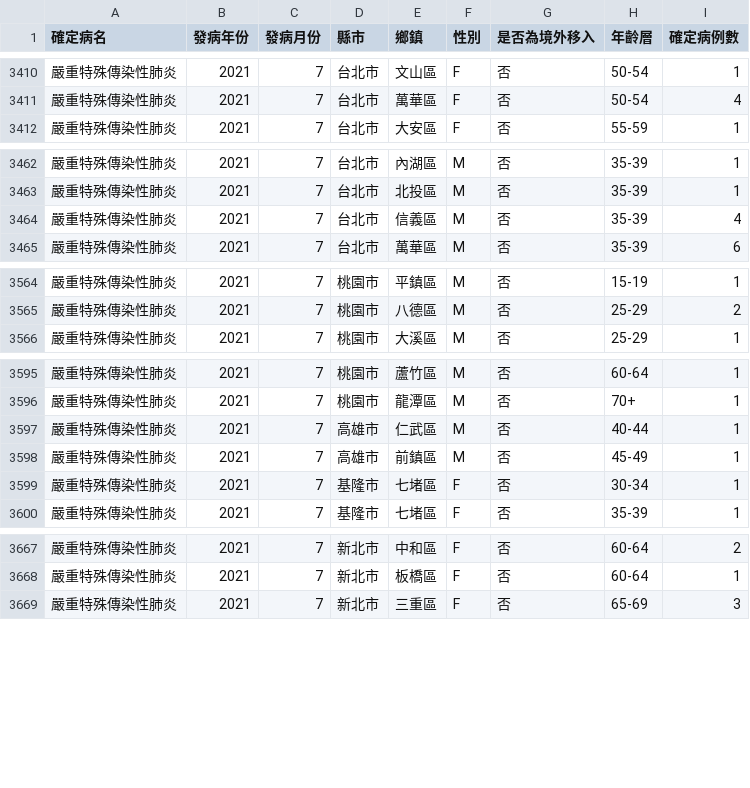
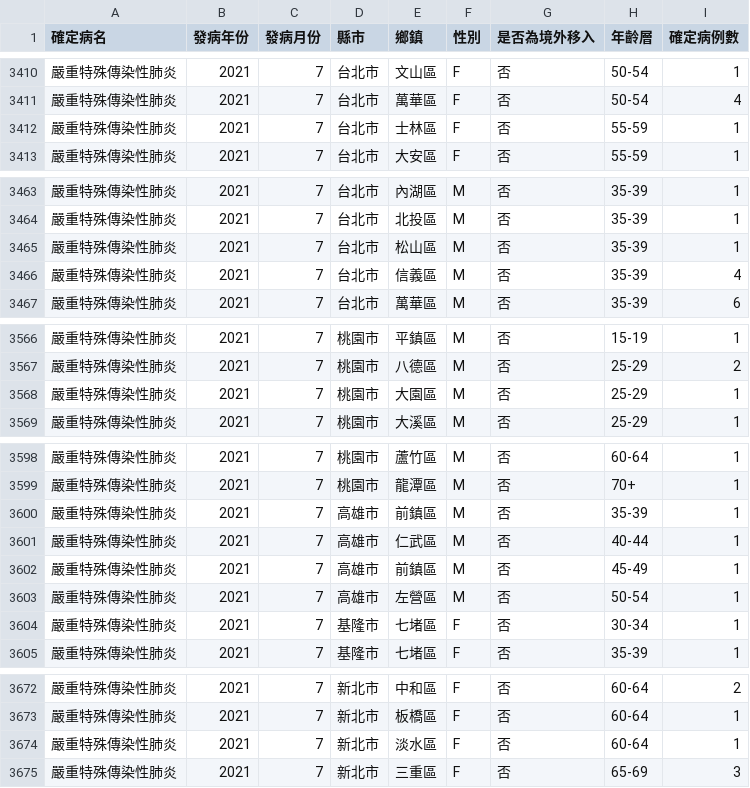
Before and after one commit to jf0510/nidss.cdc.gov.tw, a CSV file: data/covid19_tw_age_gender__month.csv, drawn as a sheet; only a part is shown, gaps mark what is left out; the diff covers the shown part only; the diff names each change by its address in the sheet, - before the commit and + after, or states it on an @@ line.

```diff
--- a/data/covid19_tw_age_gender__month.csv
+++ b/data/covid19_tw_age_gender__month.csv
+row 3412: 嚴重特殊傳染性肺炎 | 2021 | 7 | 台北市 | 士林區 | F | 否 | 55-59 | 1
+row 3465: 嚴重特殊傳染性肺炎 | 2021 | 7 | 台北市 | 松山區 | M | 否 | 35-39 | 1
+row 3568: 嚴重特殊傳染性肺炎 | 2021 | 7 | 桃園市 | 大園區 | M | 否 | 25-29 | 1
+row 3600: 嚴重特殊傳染性肺炎 | 2021 | 7 | 高雄市 | 前鎮區 | M | 否 | 35-39 | 1
+row 3603: 嚴重特殊傳染性肺炎 | 2021 | 7 | 高雄市 | 左營區 | M | 否 | 50-54 | 1
+row 3674: 嚴重特殊傳染性肺炎 | 2021 | 7 | 新北市 | 淡水區 | F | 否 | 60-64 | 1
```
Also changed, not shown: 2 added rows and 10 edited cells elsewhere in this file, 1 other file.
